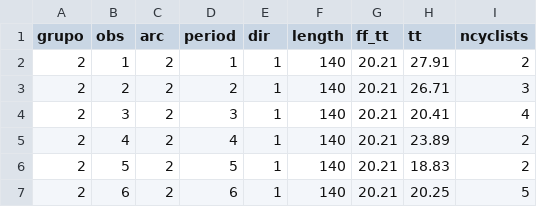
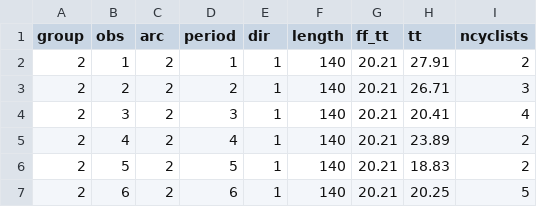
Before and after one commit to pabloguarda/Fundamentals-of-Transport-Engineering, a CSV file: Taller2/data.csv, drawn as a sheet; only a part is shown.

Commit message:
Update data.csv

```diff
--- a/Taller2/data.csv
+++ b/Taller2/data.csv
@@ -1,2 +1,2 @@
-grupo,obs,arc,period,dir,length,ff_tt,tt,ncyclists
+group,obs,arc,period,dir,length,ff_tt,tt,ncyclists
 2,1,2,1,1,140,20.21,27.91,2
```
